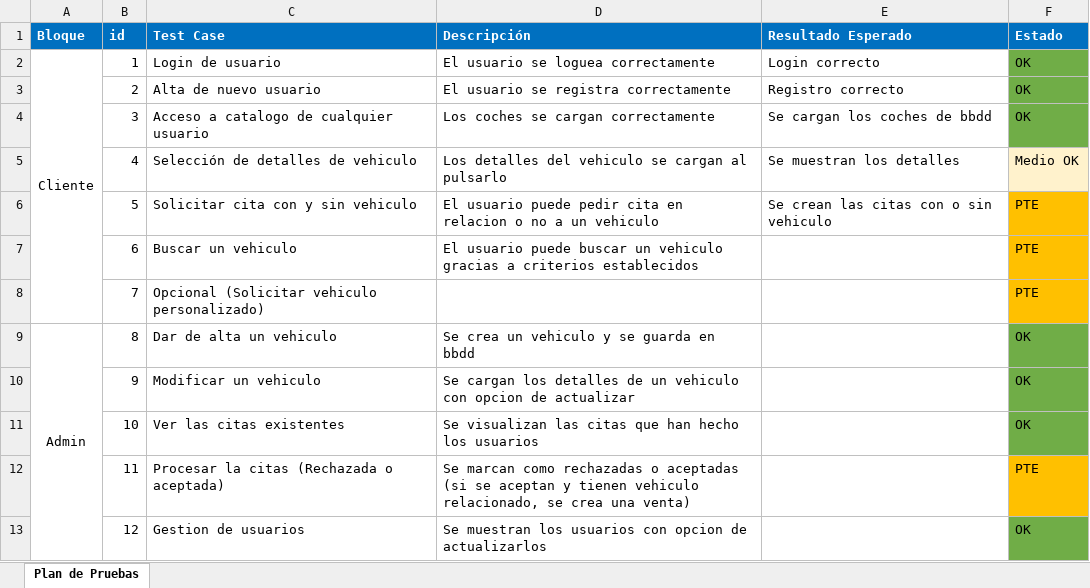
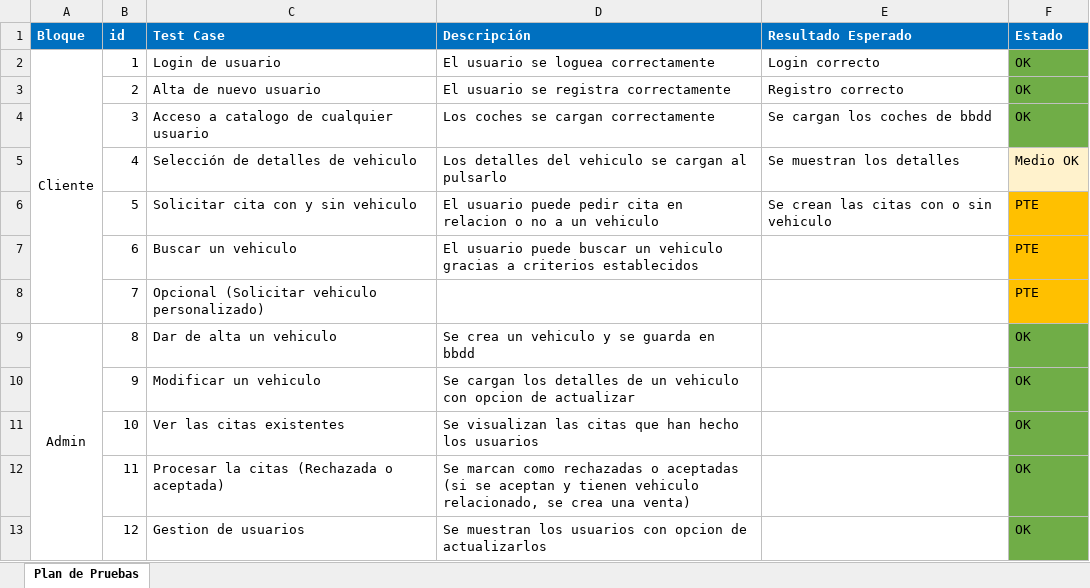
Before and after one commit to PdePancetas/TFG-RyM, an Excel workbook: Plantilla y pruebas/Plan de Pruebas_final.xlsx, sheet Plan de Pruebas, drawn as a sheet; values as stored, in another font and other column widths than the file's, no borders; the diff names each change by its address in the sheet, - before the commit and + after, or states it on an @@ line.

Commit message:
Actualizado el plan de pruebas, todas las pruebas de la app OK

```diff
--- a/Plantilla y pruebas/Plan de Pruebas_final.xlsx (sheet Plan de Pruebas)
+++ b/Plantilla y pruebas/Plan de Pruebas_final.xlsx (sheet Plan de Pruebas)
-F12 (Estado): PTE
+F12 (Estado): OK
-F12 fill: #FFC000
+F12 fill: #70AD47
```
